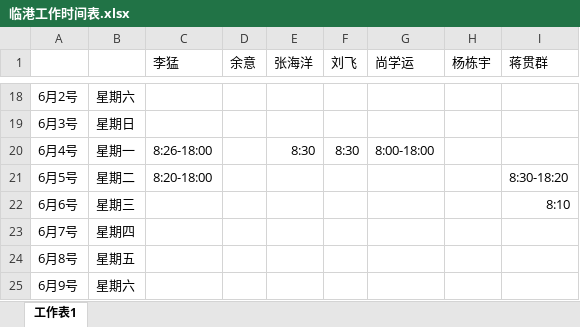
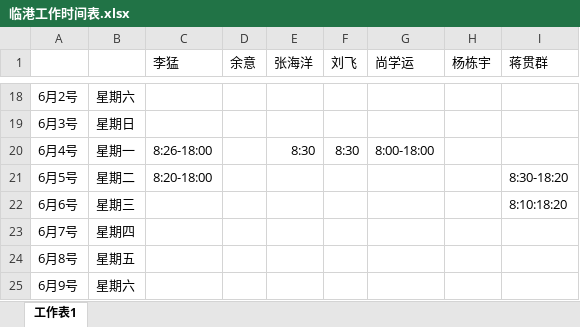
Before and after one commit to RookieFirst/worktime, an Excel workbook: 临港工作时间表.xlsx, sheet 工作表1, drawn as a sheet; only a part is shown, gaps mark what is left out; values as stored, in another font and other column widths than the file's, no borders; the diff names each change by its address in the sheet, - before the commit and + after, or states it on an @@ line.

Commit message:
guanqun

```diff
--- a/临港工作时间表.xlsx (sheet 工作表1)
+++ b/临港工作时间表.xlsx (sheet 工作表1)
-I22 (蒋贯群): 8:10
+I22 (蒋贯群): 8:10:18:20
```
